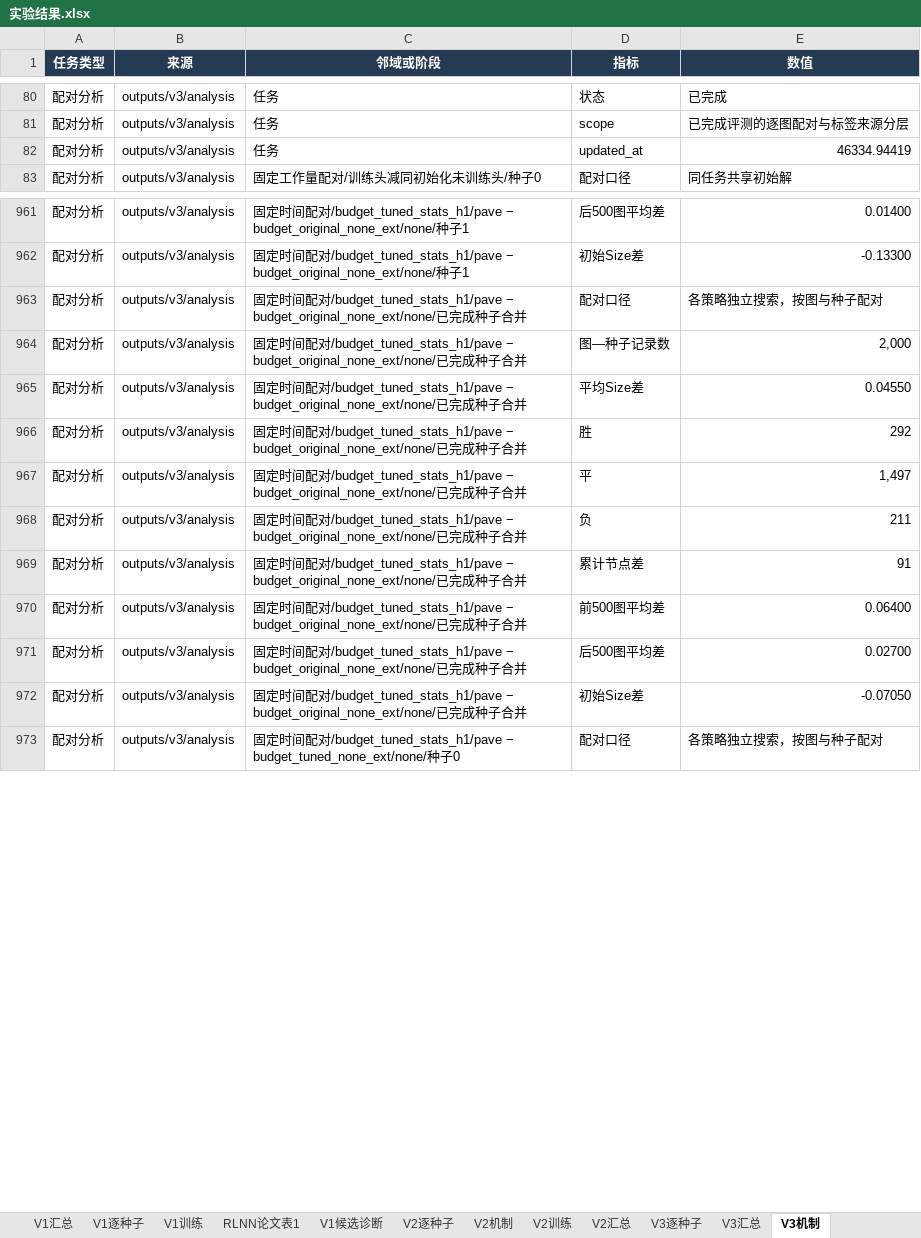
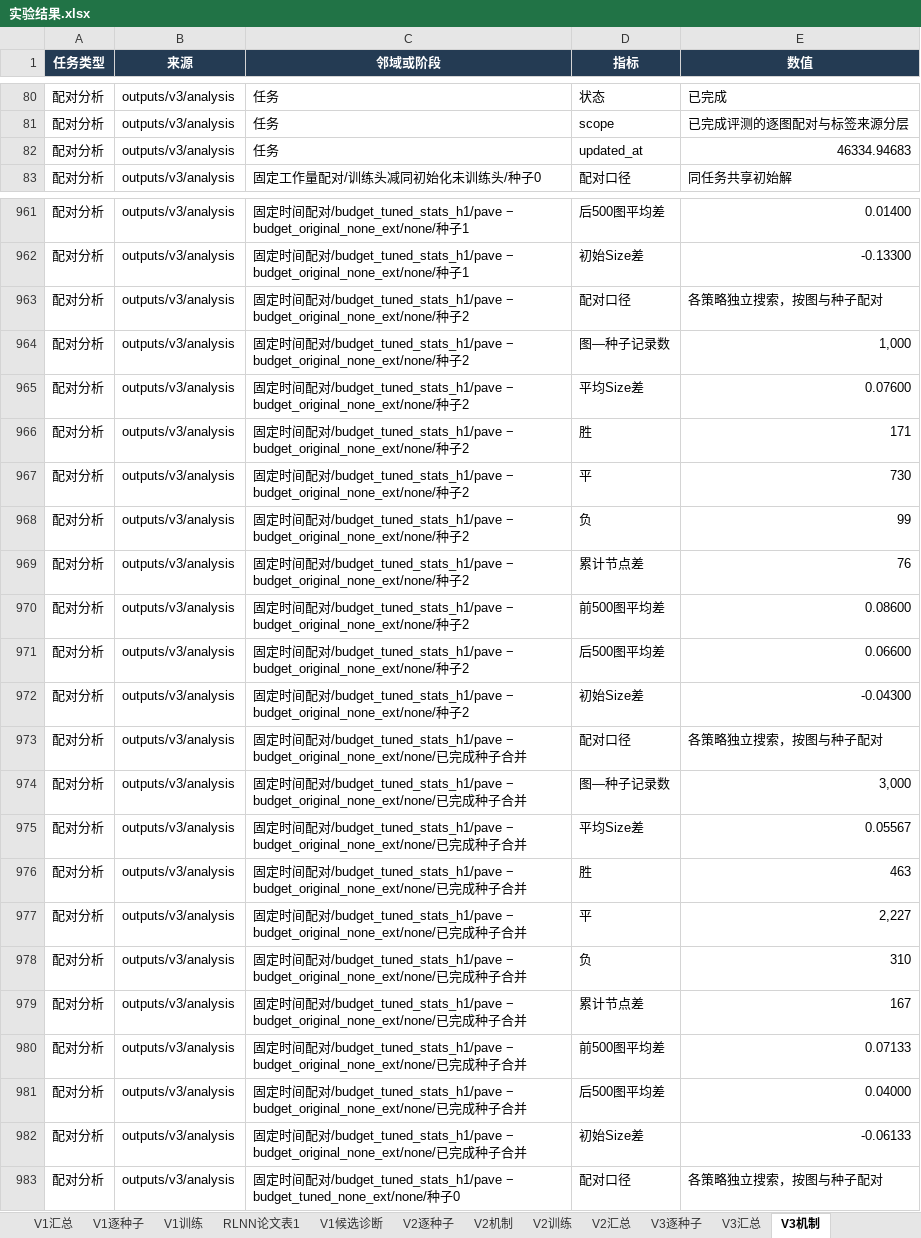
Before and after one commit to YuqiWang-code/RLNN_lab, an Excel workbook: docs/实验结果.xlsx, sheet V3机制, drawn as a sheet; only a part is shown, gaps mark what is left out; values as stored, in another font and other column widths than the file's, no borders; addresses are those after the commit; the diff covers the shown part only; the diff names each change by its address in the sheet, - before the commit and + after, or states it on an @@ line.

```diff
--- a/docs/实验结果.xlsx (sheet V3机制)
+++ b/docs/实验结果.xlsx (sheet V3机制)
-E82 (数值): 46334.94419
+E82 (数值): 46334.94683
+row 963: 配对分析 | outputs/v3/analysis | 固定时间配对/budget_tuned_stats_h1/pave − budget_original_none_ext/none/种子2 | 配对口径 | 各策略独立搜索，按图与种子配对
+row 964: 配对分析 | outputs/v3/analysis | 固定时间配对/budget_tuned_stats_h1/pave − budget_original_none_ext/none/种子2 | 图—种子记录数 | 1,000
+row 965: 配对分析 | outputs/v3/analysis | 固定时间配对/budget_tuned_stats_h1/pave − budget_original_none_ext/none/种子2 | 平均Size差 | 0.07600
+row 966: 配对分析 | outputs/v3/analysis | 固定时间配对/budget_tuned_stats_h1/pave − budget_original_none_ext/none/种子2 | 胜 | 171
+row 967: 配对分析 | outputs/v3/analysis | 固定时间配对/budget_tuned_stats_h1/pave − budget_original_none_ext/none/种子2 | 平 | 730
+row 968: 配对分析 | outputs/v3/analysis | 固定时间配对/budget_tuned_stats_h1/pave − budget_original_none_ext/none/种子2 | 负 | 99
+row 969: 配对分析 | outputs/v3/analysis | 固定时间配对/budget_tuned_stats_h1/pave − budget_original_none_ext/none/种子2 | 累计节点差 | 76
+row 970: 配对分析 | outputs/v3/analysis | 固定时间配对/budget_tuned_stats_h1/pave − budget_original_none_ext/none/种子2 | 前500图平均差 | 0.08600
+row 971: 配对分析 | outputs/v3/analysis | 固定时间配对/budget_tuned_stats_h1/pave − budget_original_none_ext/none/种子2 | 后500图平均差 | 0.06600
+row 972: 配对分析 | outputs/v3/analysis | 固定时间配对/budget_tuned_stats_h1/pave − budget_original_none_ext/none/种子2 | 初始Size差 | -0.04300
-E974 (数值): 2,000
+E974 (数值): 3,000
-E975 (数值): 0.04550
+E975 (数值): 0.05567
-E976 (数值): 292
+E976 (数值): 463
-E977 (数值): 1,497
+E977 (数值): 2,227
-E978 (数值): 211
+E978 (数值): 310
-E979 (数值): 91
+E979 (数值): 167
-E980 (数值): 0.06400
+E980 (数值): 0.07133
-E981 (数值): 0.02700
+E981 (数值): 0.04000
-E982 (数值): -0.07050
+E982 (数值): -0.06133
```
Also changed, not shown: 30 added rows and 27 edited cells elsewhere in this sheet, sheet V3逐种子, sheet V3汇总, formulas that keep their value, 7 other files.
